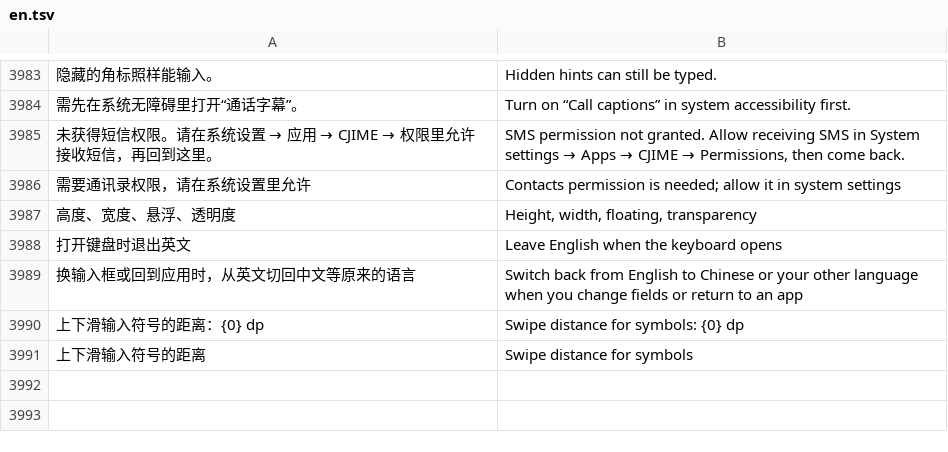
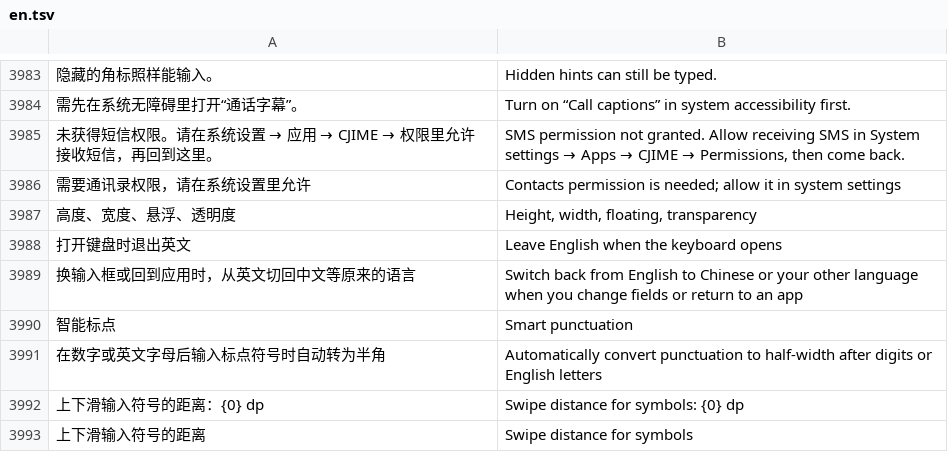
Before and after one commit to onlyjco/CJIME, a TSV file: app/src/main/assets/i18n/en.tsv, drawn as a sheet; only a part is shown, gaps mark what is left out; the diff names each change by its address in the sheet, - before the commit and + after, or states it on an @@ line.

Commit message:
fix(schema,preedit,shift,punct): harden custom schema import, fix inline caret backspace flash, add Shift-lock slide lowercase & smart punctuation toggle

```diff
--- a/app/src/main/assets/i18n/en.tsv
+++ b/app/src/main/assets/i18n/en.tsv
+row 3990: 智能标点 | Smart punctuation
+row 3991: 在数字或英文字母后输入标点符号时自动转为半角 | Automatically convert punctuation to half-width after digits or English letters
```
Also changed, not shown: 17 other files.
